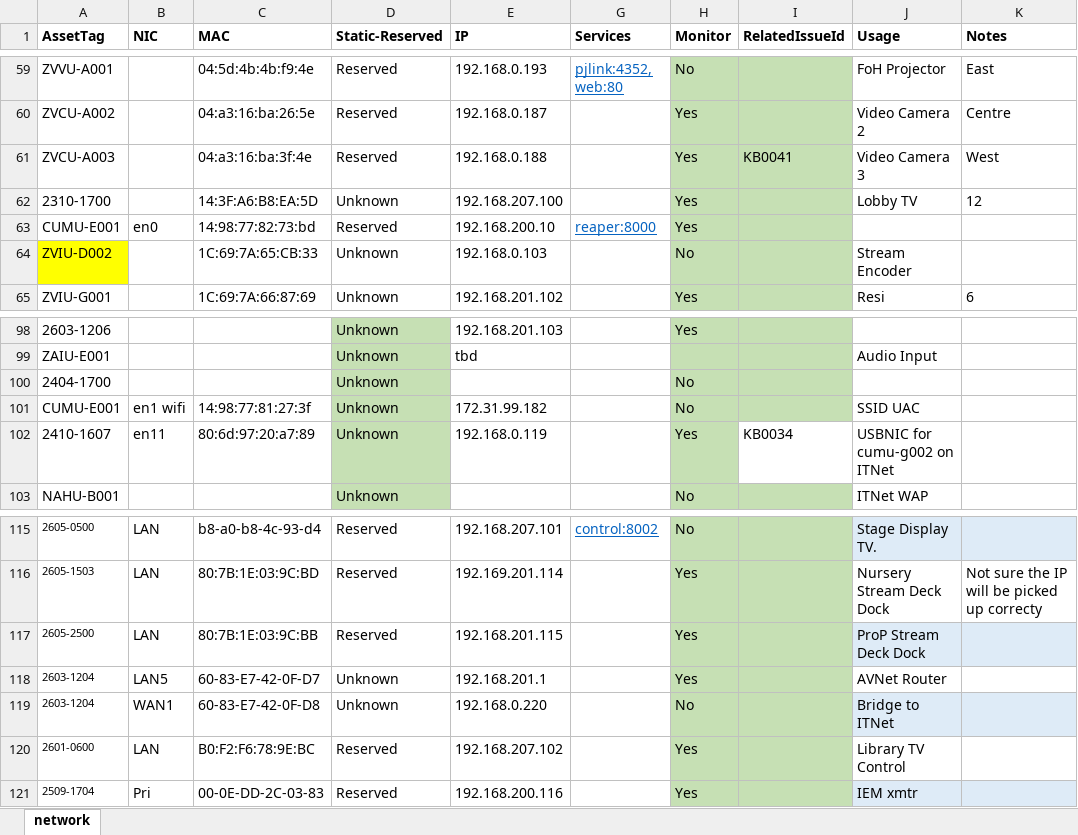
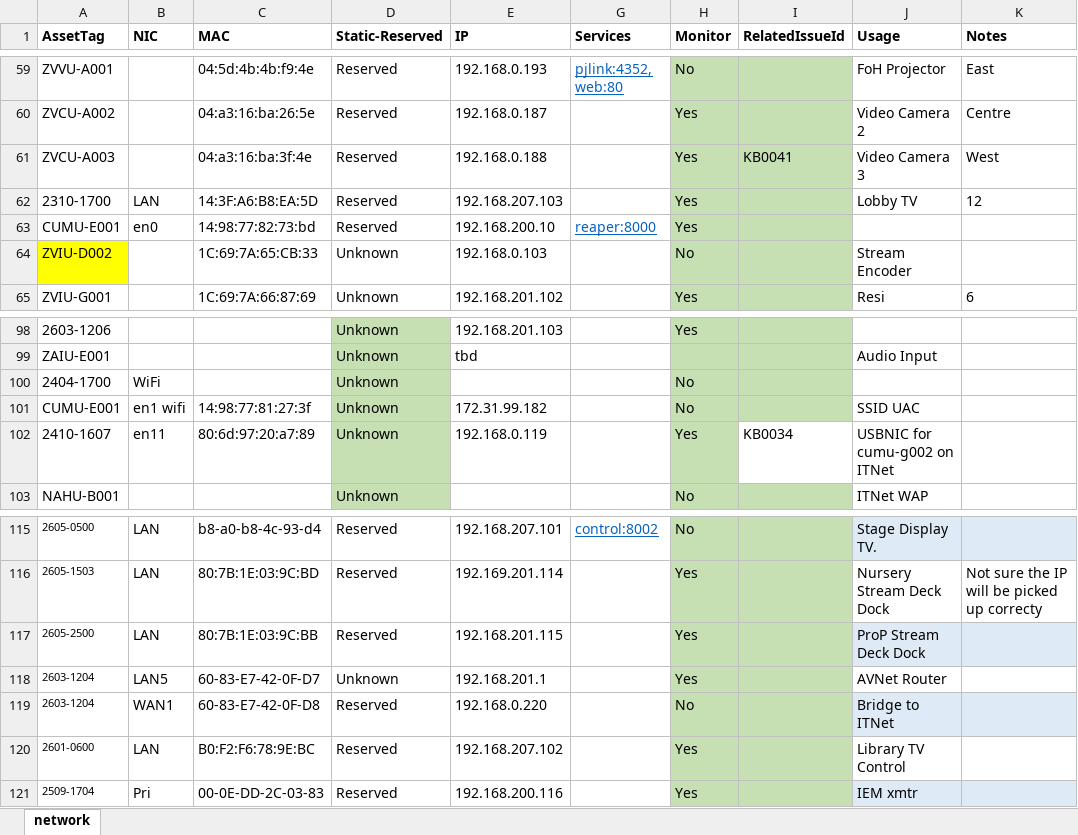
Before and after one commit to avmaint/uacdata, an Excel workbook: network.xlsx, sheet network, drawn as a sheet; only a part is shown, gaps mark what is left out; values as stored, in another font and other column widths than the file's, no borders; table styles not drawn; the diff names each change by its address in the sheet, - before the commit and + after, or states it on an @@ line.

Commit message:
corrections

```diff
--- a/network.xlsx (sheet network)
+++ b/network.xlsx (sheet network)
-B62 (NIC): (empty)
+B62 (NIC): LAN
-D62 (Static-Reserved): Unknown
+D62 (Static-Reserved): Reserved
-E62 (IP): 192.168.207.100
+E62 (IP): 192.168.207.103
-B100 (NIC): (empty)
+B100 (NIC): WiFi
-D119 (Static-Reserved): Unknown
+D119 (Static-Reserved): Reserved
```
